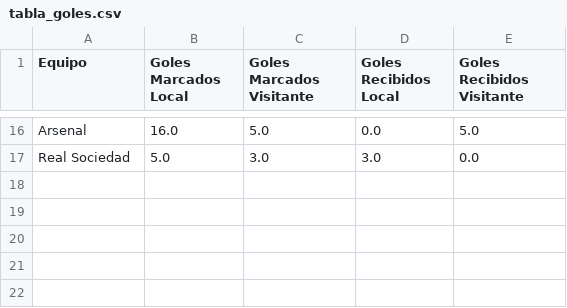
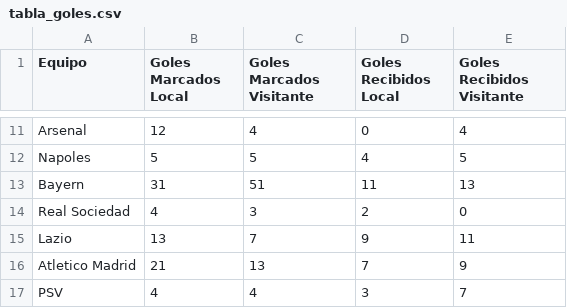
Before and after one commit to joseluis031/Analisis_Datos_db, a CSV file: CSVS STATS/tabla_goles.csv, drawn as a sheet; only a part is shown, gaps mark what is left out; addresses are those after the commit; the diff covers the shown part only; the diff names each change by its address in the sheet, - before the commit and + after, or states it on an @@ line.

```diff
--- a/CSVS STATS/tabla_goles.csv
+++ b/CSVS STATS/tabla_goles.csv
-B11 (Goles Marcados Local): 16.0
+B11 (Goles Marcados Local): 12
-C11 (Goles Marcados Visitante): 5.0
+C11 (Goles Marcados Visitante): 4
-D11 (Goles Recibidos Local): 0.0
+D11 (Goles Recibidos Local): 0
-E11 (Goles Recibidos Visitante): 5.0
+E11 (Goles Recibidos Visitante): 4
+row 12: Napoles | 5 | 5 | 4 | 5
+row 13: Bayern | 31 | 51 | 11 | 13
-B14 (Goles Marcados Local): 5.0
+B14 (Goles Marcados Local): 4
-C14 (Goles Marcados Visitante): 3.0
+C14 (Goles Marcados Visitante): 3
-D14 (Goles Recibidos Local): 3.0
+D14 (Goles Recibidos Local): 2
-E14 (Goles Recibidos Visitante): 0.0
+E14 (Goles Recibidos Visitante): 0
+row 15: Lazio | 13 | 7 | 9 | 11
+row 16: Atletico Madrid | 21 | 13 | 7 | 9
+row 17: PSV | 4 | 4 | 3 | 7
```
Also changed, not shown: 5 added rows, 10 removed rows and 16 edited cells elsewhere in this file, 4 other files.
